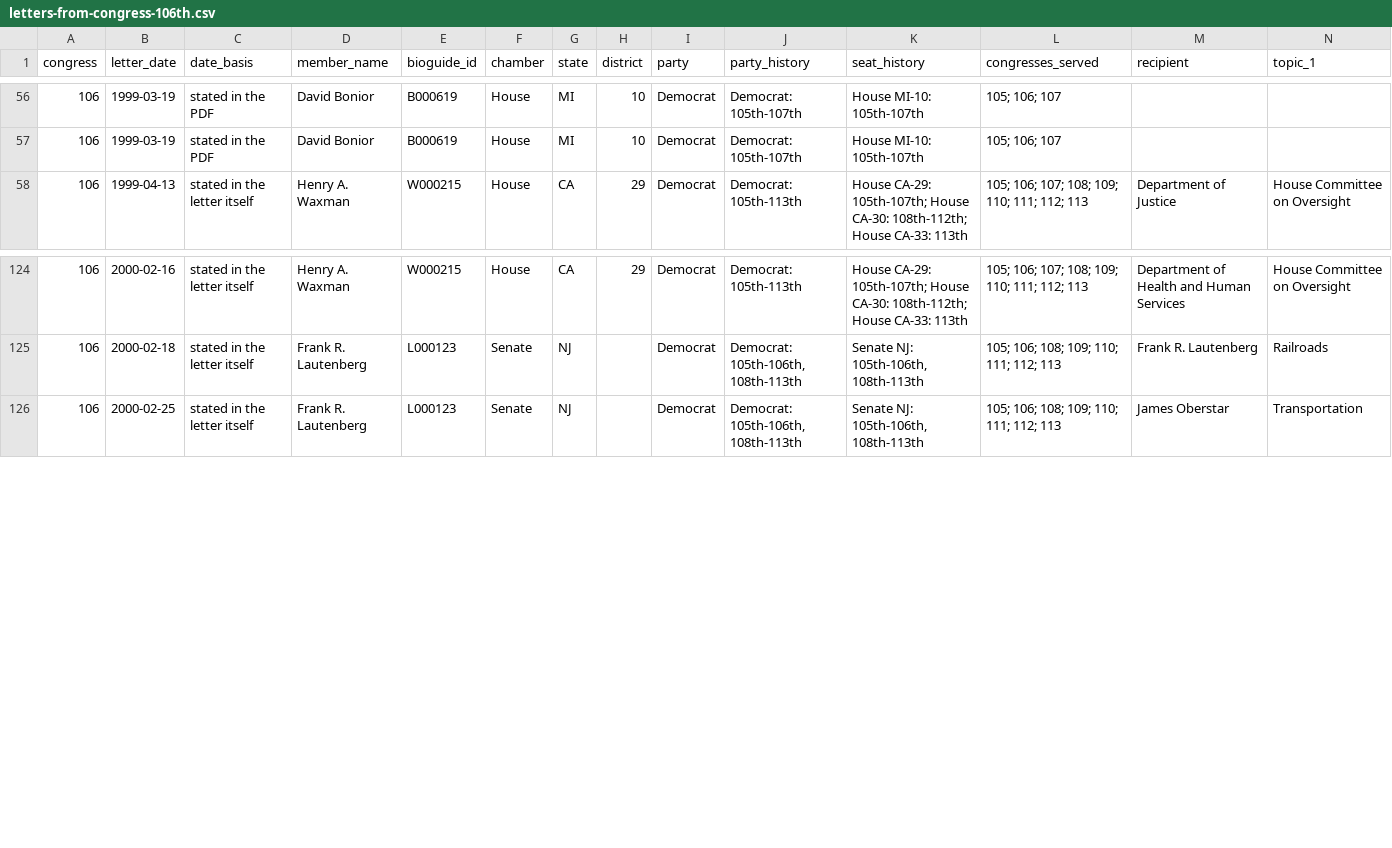
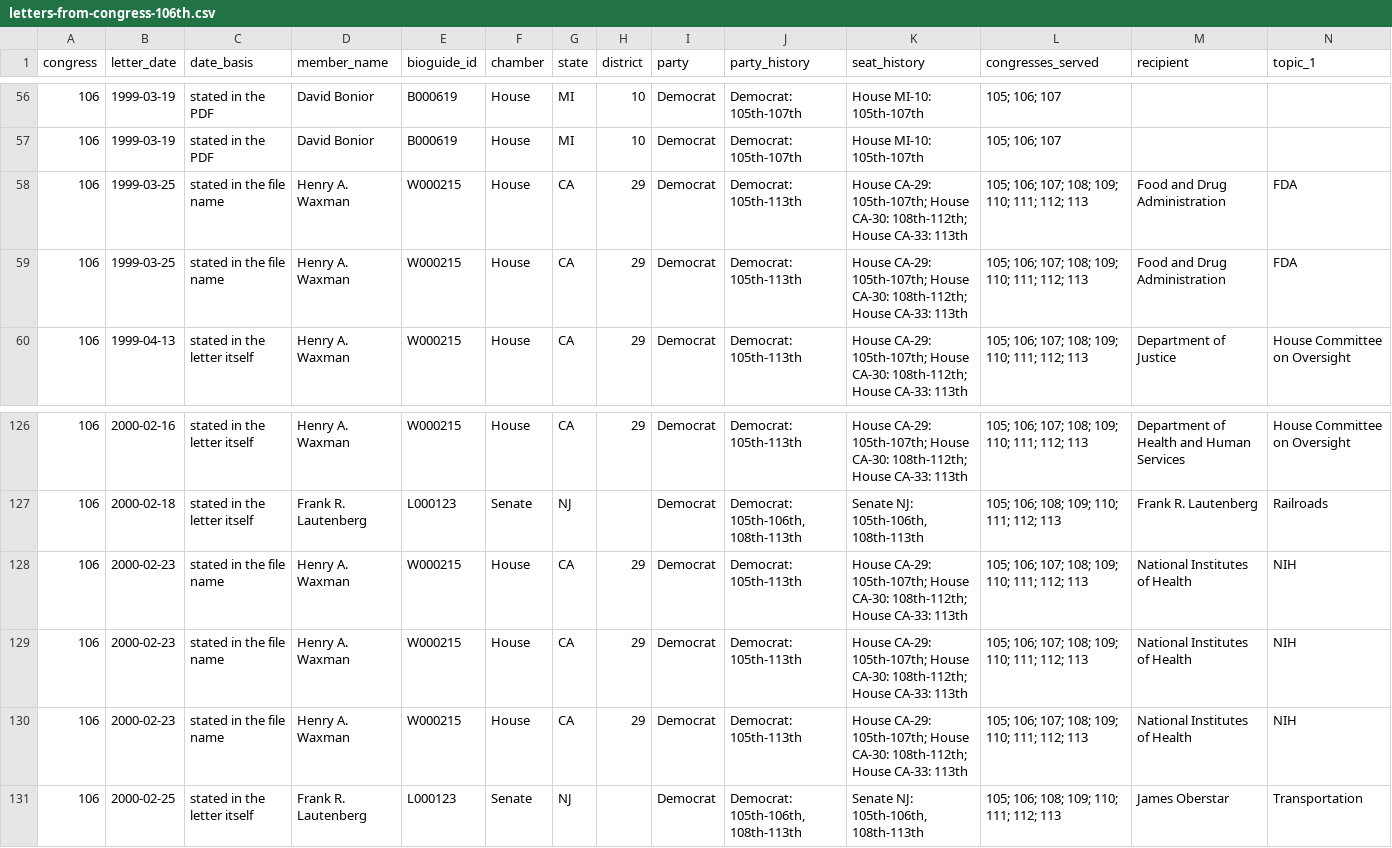
Before and after one commit to internetarchivecanada/Explorer-Congressional-Letters-106, a CSV file: data/letters-from-congress-106th.csv, drawn as a sheet; only a part is shown, gaps mark what is left out; rows hold the shown columns only; the diff names each change by its address in the sheet, - before the commit and + after, or states it on an @@ line.

```diff
--- a/data/letters-from-congress-106th.csv
+++ b/data/letters-from-congress-106th.csv
+row 58: 106 | 1999-03-25 | stated in the file name | Henry A. Waxman | W000215 | House | CA | 29 | Democrat | Democrat: 105th-113th | House CA-29: 105th-107th; House CA-30: 108th-112th; House CA-33: 113th | 105; 106; 107; 108; 109; 110; 111; 112; 113 | Food and Drug Administration | FDA
+row 59: 106 | 1999-03-25 | stated in the file name | Henry A. Waxman | W000215 | House | CA | 29 | Democrat | Democrat: 105th-113th | House CA-29: 105th-107th; House CA-30: 108th-112th; House CA-33: 113th | 105; 106; 107; 108; 109; 110; 111; 112; 113 | Food and Drug Administration | FDA
+row 128: 106 | 2000-02-23 | stated in the file name | Henry A. Waxman | W000215 | House | CA | 29 | Democrat | Democrat: 105th-113th | House CA-29: 105th-107th; House CA-30: 108th-112th; House CA-33: 113th | 105; 106; 107; 108; 109; 110; 111; 112; 113 | National Institutes of Health | NIH
+row 129: 106 | 2000-02-23 | stated in the file name | Henry A. Waxman | W000215 | House | CA | 29 | Democrat | Democrat: 105th-113th | House CA-29: 105th-107th; House CA-30: 108th-112th; House CA-33: 113th | 105; 106; 107; 108; 109; 110; 111; 112; 113 | National Institutes of Health | NIH
+row 130: 106 | 2000-02-23 | stated in the file name | Henry A. Waxman | W000215 | House | CA | 29 | Democrat | Democrat: 105th-113th | House CA-29: 105th-107th; House CA-30: 108th-112th; House CA-33: 113th | 105; 106; 107; 108; 109; 110; 111; 112; 113 | National Institutes of Health | NIH
```
Also changed, not shown: 29 other files.
